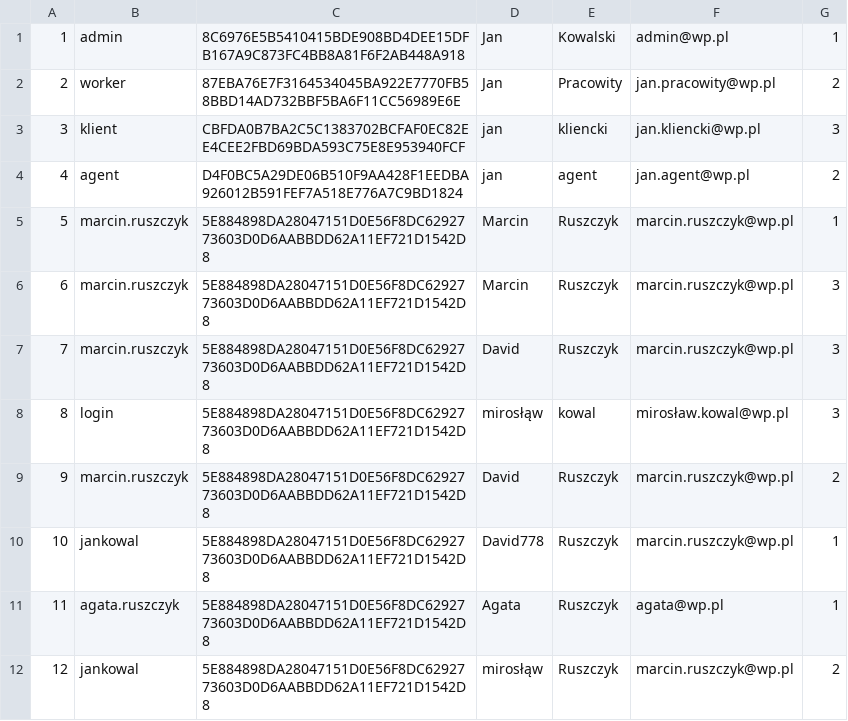
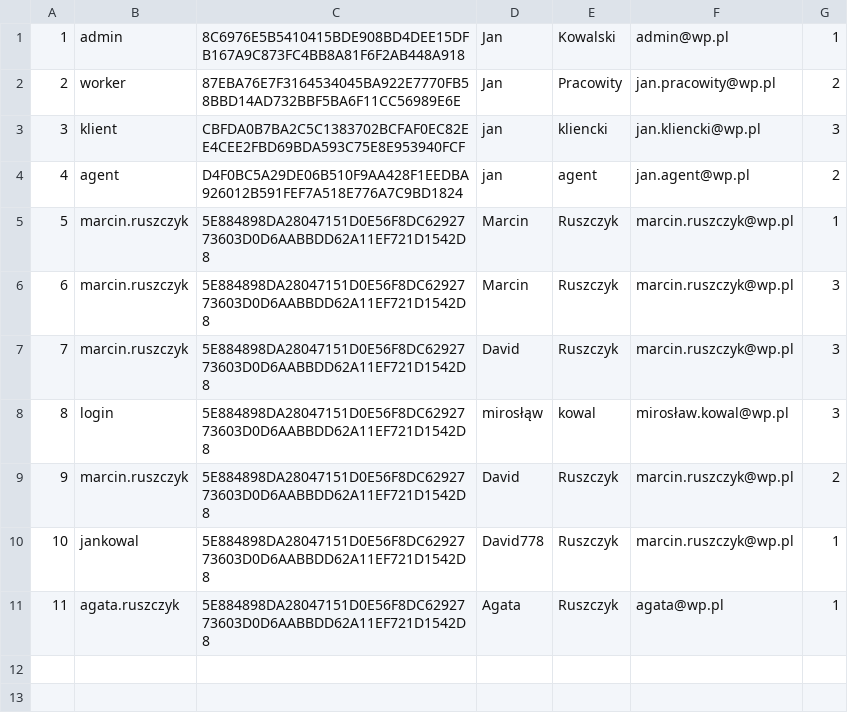
Before and after one commit to infoshareacademy/jcszr2-programisci-15k, a CSV file: RealEstateOfficeMvc/Files/Users.csv, drawn as a sheet; the diff names each change by its address in the sheet, - before the commit and + after, or states it on an @@ line.

```diff
--- a/RealEstateOfficeMvc/Files/Users.csv
+++ b/RealEstateOfficeMvc/Files/Users.csv
-row 12: 12 | jankowal | 5E884898DA28047151D0E56F8DC6292773603D0D6AABBDD62A11EF721D1542D8 | mirosłąw | Ruszczyk | marcin.ruszczyk@wp.pl | 2
```
Also changed, not shown: 2 other files.
